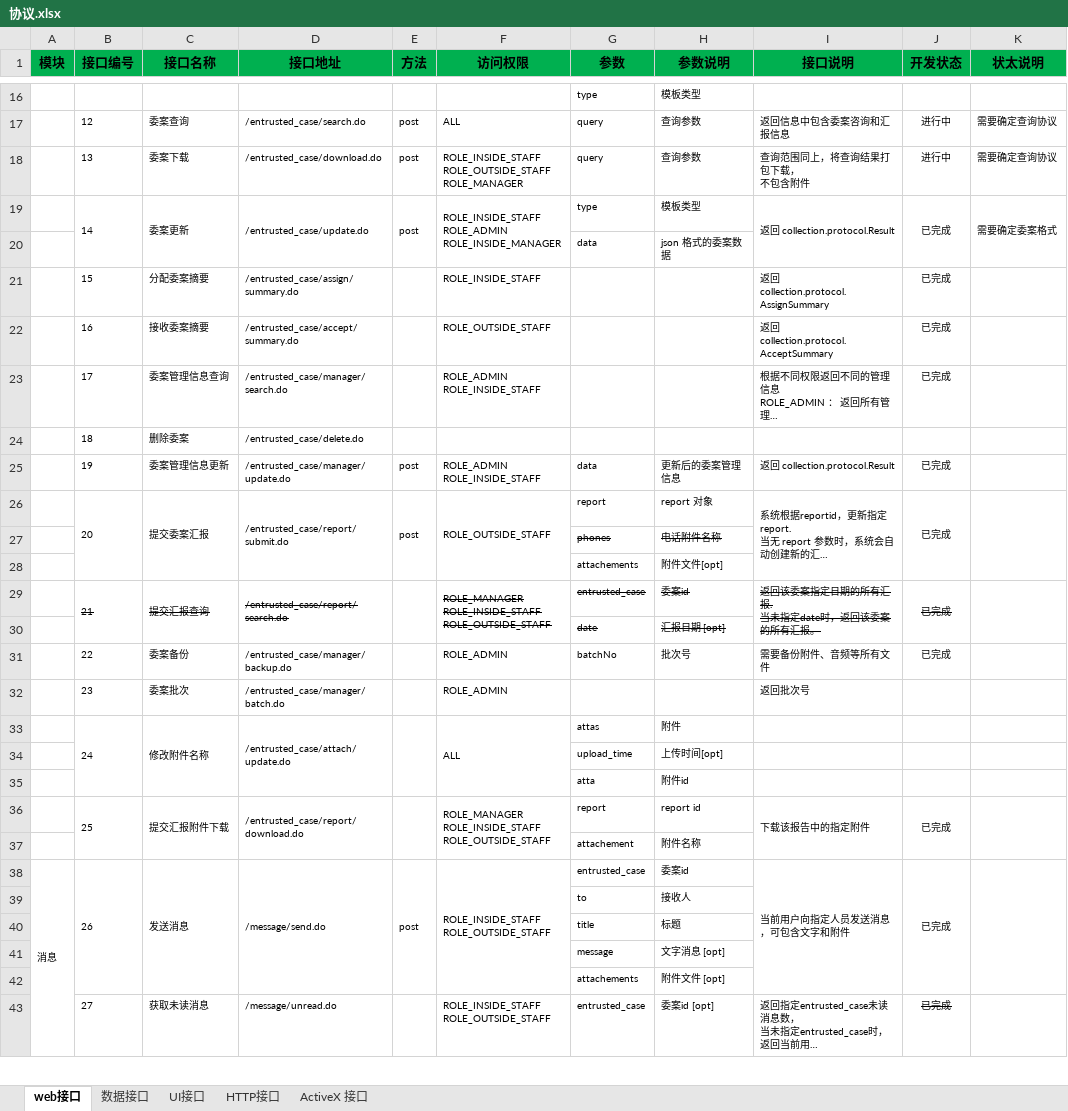
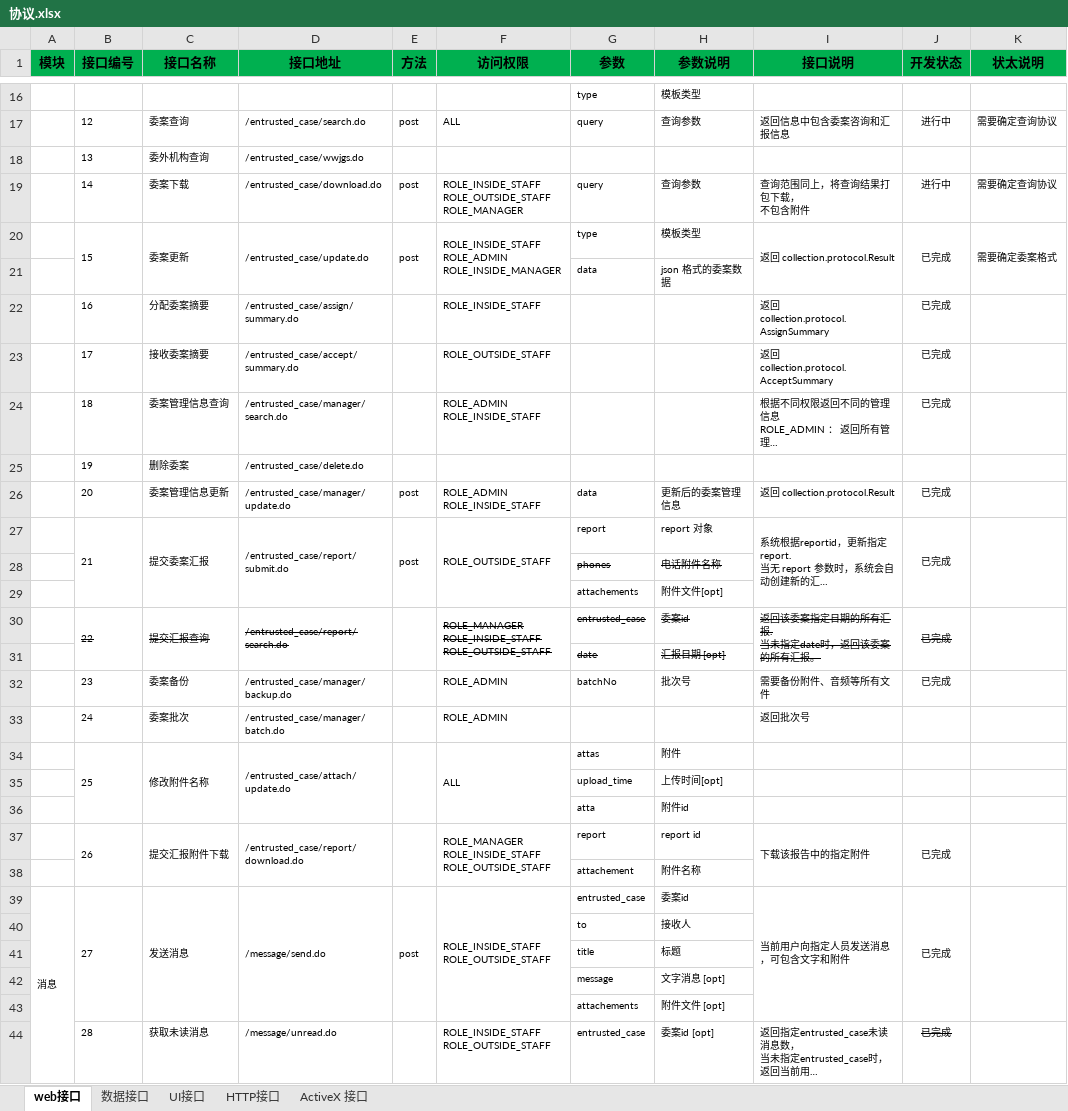
Before and after one commit to Patrick-Wang/LoanMgr, an Excel workbook: design/协议.xlsx, sheet web接口, drawn as a sheet; only a part is shown, gaps mark what is left out; long unchanged cells end in …; values as stored, in another font and other column widths than the file's, no borders; conditional formats not drawn; addresses are those after the commit; the diff covers the shown part only; the diff names each change by its address in the sheet, - before the commit and + after, or states it on an @@ line.

```diff
--- a/design/协议.xlsx (sheet web接口)
+++ b/design/协议.xlsx (sheet web接口)
+row 18:  | 13 | 委外机构查询 | /entrusted_case/wwjgs.do
-B19 (接口编号): 13
+B19 (接口编号): 14
-B20 (接口编号): 14
+B20 (接口编号): 15
-B22 (接口编号): 15
+B22 (接口编号): 16
-B23 (接口编号): 16
+B23 (接口编号): 17
-B24 (接口编号): 17
+B24 (接口编号): 18
-B25 (接口编号): 18
+B25 (接口编号): 19
-B26 (接口编号): 19
+B26 (接口编号): 20
-B27 (接口编号): 20
+B27 (接口编号): 21
-B30 (接口编号): 21
+B30 (接口编号): 22
-B32 (接口编号): 22
+B32 (接口编号): 23
-B33 (接口编号): 23
+B33 (接口编号): 24
-B34 (接口编号): 24
+B34 (接口编号): 25
-B37 (接口编号): 25
+B37 (接口编号): 26
-B39 (接口编号): 26
+B39 (接口编号): 27
-B44 (接口编号): 27
+B44 (接口编号): 28
```
Also changed, not shown: 10 edited cells elsewhere in this sheet, 27 other files.
